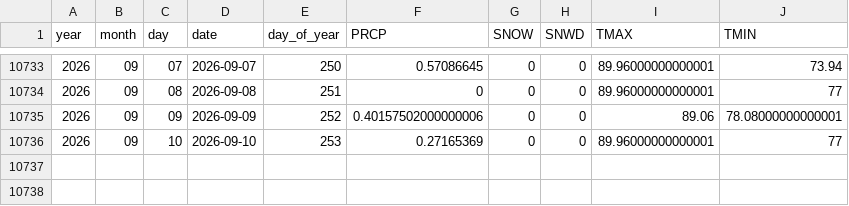
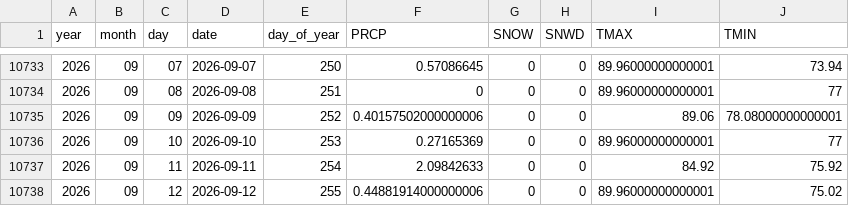
Before and after one commit to Colinifer/weather, a CSV file: data/GHCN_USW00012849.csv, drawn as a sheet; only a part is shown, gaps mark what is left out.

```diff
--- a/data/GHCN_USW00012849.csv
+++ b/data/GHCN_USW00012849.csv
@@ -10736 +10736,3 @@ year,month,day,date,day_of_year,PRCP,SNOW,SNWD,TMAX,TMIN
 2026,09,10,2026-09-10,253,0.27165369,0,0,89.96000000000001,77
+2026,09,11,2026-09-11,254,2.09842633,0,0,84.92,75.92
+2026,09,12,2026-09-12,255,0.44881914000000006,0,0,89.96000000000001,75.02
```
Also changed, not shown: data/GHCN_USW00094720.csv, 21 other files.
